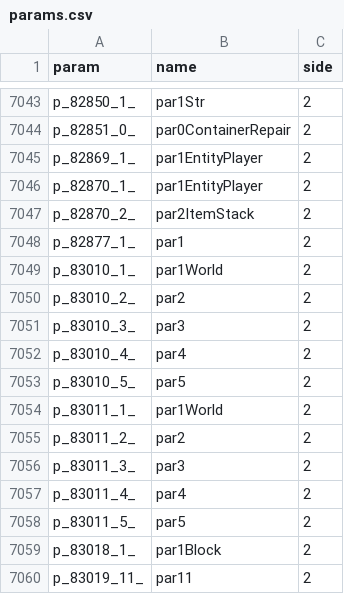
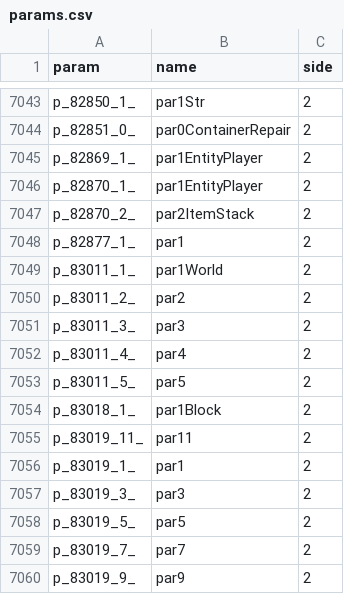
Before and after one commit to MinecraftForge/MinecraftForge, a CSV file: fml/conf/params.csv, drawn as a sheet; only a part is shown, gaps mark what is left out; the shorter side is filled out with more unchanged rows; the diff names each change by its address in the sheet, - before the commit and + after, or states it on an @@ line.

```diff
--- a/fml/conf/params.csv
+++ b/fml/conf/params.csv
-row 7049: p_83010_1_ | par1World | 2
-row 7050: p_83010_2_ | par2 | 2
-row 7051: p_83010_3_ | par3 | 2
-row 7052: p_83010_4_ | par4 | 2
-row 7053: p_83010_5_ | par5 | 2
```
Also changed, not shown: 4 other files.
